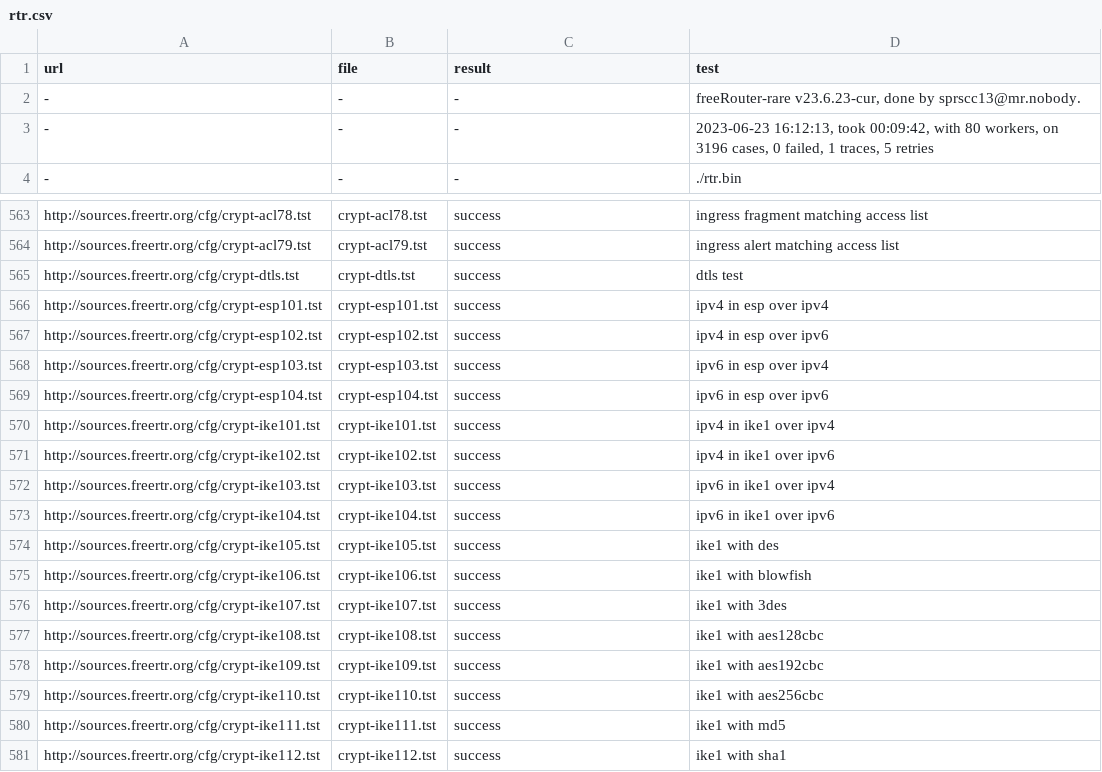
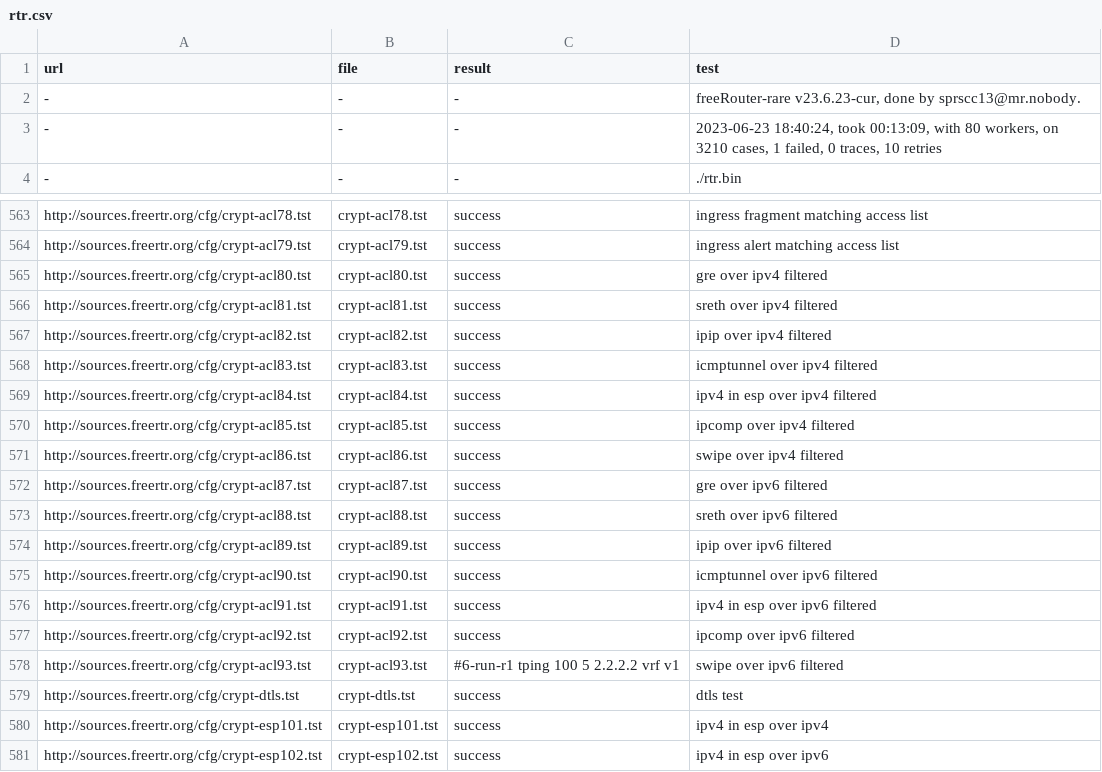
Before and after one commit to mc36/freeRtr, a CSV file: src/rtr.csv, drawn as a sheet; only a part is shown, gaps mark what is left out; the shorter side is filled out with more unchanged rows.

Commit message:
automatic commit at releng box
qc pass: gre over ipv4 filtered
qc pass: sreth over ipv4 filtered
qc pass: ipip over ipv4 filtered
qc pass: icmptunnel over ipv4 filtered
qc pass: ipv4 in esp over ipv4 filtered
qc pass: ipcomp over ipv4 filtered
qc pass: swipe over ipv4 filtered
qc pass: gre over ipv6 filtered
qc pass: sreth over ipv6 filtered
qc pass: ipip over ipv6 filtered
qc pass: icmptunnel over ipv6 filtered
qc pass: ipv4 in esp over ipv6 filtered
qc pass: ipcomp over ipv6 filtered
failed: swipe over ipv6 filtered

```diff
--- a/src/rtr.csv
+++ b/src/rtr.csv
@@ -2,3 +2,3 @@ url;file;result;test
 -;-;-;freeRouter-rare v23.6.23-cur, done by sprscc13@mr.nobody.
--;-;-;2023-06-23 16:12:13, took 00:09:42, with 80 workers, on 3196 cases, 0 failed, 1 traces, 5 retries
+-;-;-;2023-06-23 18:40:24, took 00:13:09, with 80 workers, on 3210 cases, 1 failed, 0 traces, 10 retries
 -;-;-;./rtr.bin
@@ -564,2 +564,16 @@ http://sources.freertr.org/cfg/crypt-acl78.tst;crypt-acl78.tst;success;ingress f
 http://sources.freertr.org/cfg/crypt-acl79.tst;crypt-acl79.tst;success;ingress alert matching access list
+http://sources.freertr.org/cfg/crypt-acl80.tst;crypt-acl80.tst;success;gre over ipv4 filtered
+http://sources.freertr.org/cfg/crypt-acl81.tst;crypt-acl81.tst;success;sreth over ipv4 filtered
+http://sources.freertr.org/cfg/crypt-acl82.tst;crypt-acl82.tst;success;ipip over ipv4 filtered
+http://sources.freertr.org/cfg/crypt-acl83.tst;crypt-acl83.tst;success;icmptunnel over ipv4 filtered
+http://sources.freertr.org/cfg/crypt-acl84.tst;crypt-acl84.tst;success;ipv4 in esp over ipv4 filtered
+http://sources.freertr.org/cfg/crypt-acl85.tst;crypt-acl85.tst;success;ipcomp over ipv4 filtered
+http://sources.freertr.org/cfg/crypt-acl86.tst;crypt-acl86.tst;success;swipe over ipv4 filtered
+http://sources.freertr.org/cfg/crypt-acl87.tst;crypt-acl87.tst;success;gre over ipv6 filtered
+http://sources.freertr.org/cfg/crypt-acl88.tst;crypt-acl88.tst;success;sreth over ipv6 filtered
+http://sources.freertr.org/cfg/crypt-acl89.tst;crypt-acl89.tst;success;ipip over ipv6 filtered
+http://sources.freertr.org/cfg/crypt-acl90.tst;crypt-acl90.tst;success;icmptunnel over ipv6 filtered
+http://sources.freertr.org/cfg/crypt-acl91.tst;crypt-acl91.tst;success;ipv4 in esp over ipv6 filtered
+http://sources.freertr.org/cfg/crypt-acl92.tst;crypt-acl92.tst;success;ipcomp over ipv6 filtered
+http://sources.freertr.org/cfg/crypt-acl93.tst;crypt-acl93.tst;#6-run-r1 tping 100 5 2.2.2.2 vrf v1;swipe over ipv6 filtered
 http://sources.freertr.org/cfg/crypt-dtls.tst;crypt-dtls.tst;success;dtls test
```
Also changed, not shown: 20 other files.
